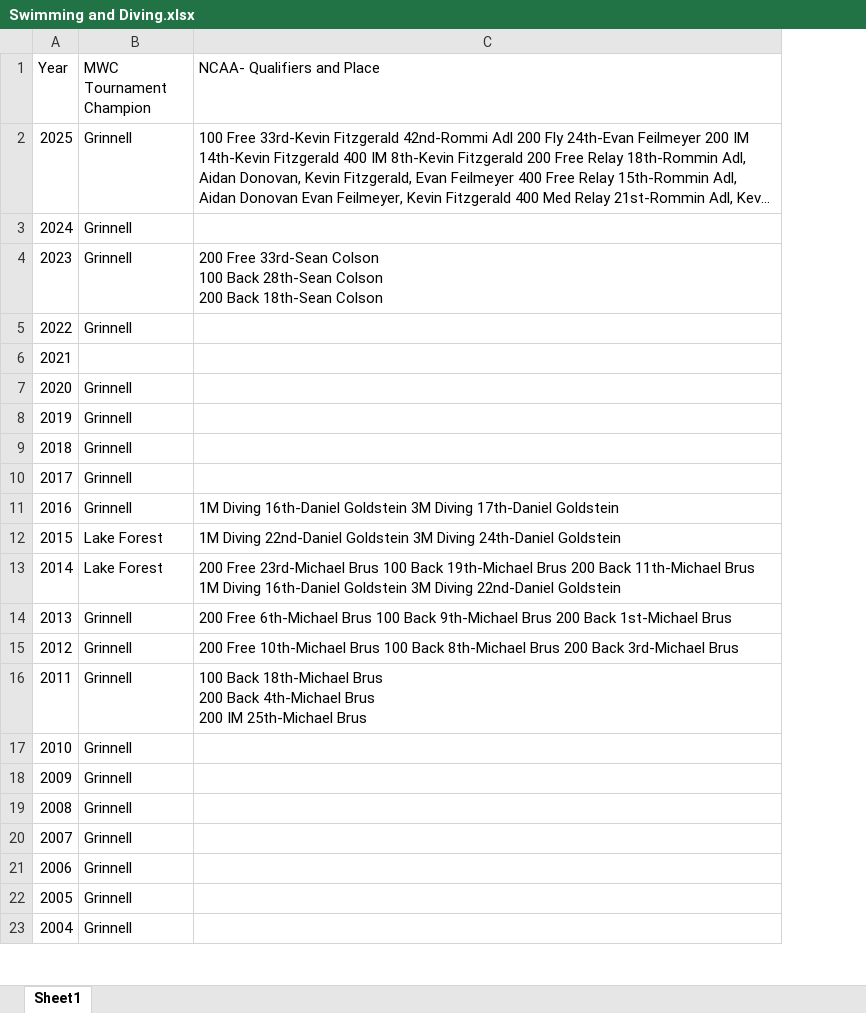
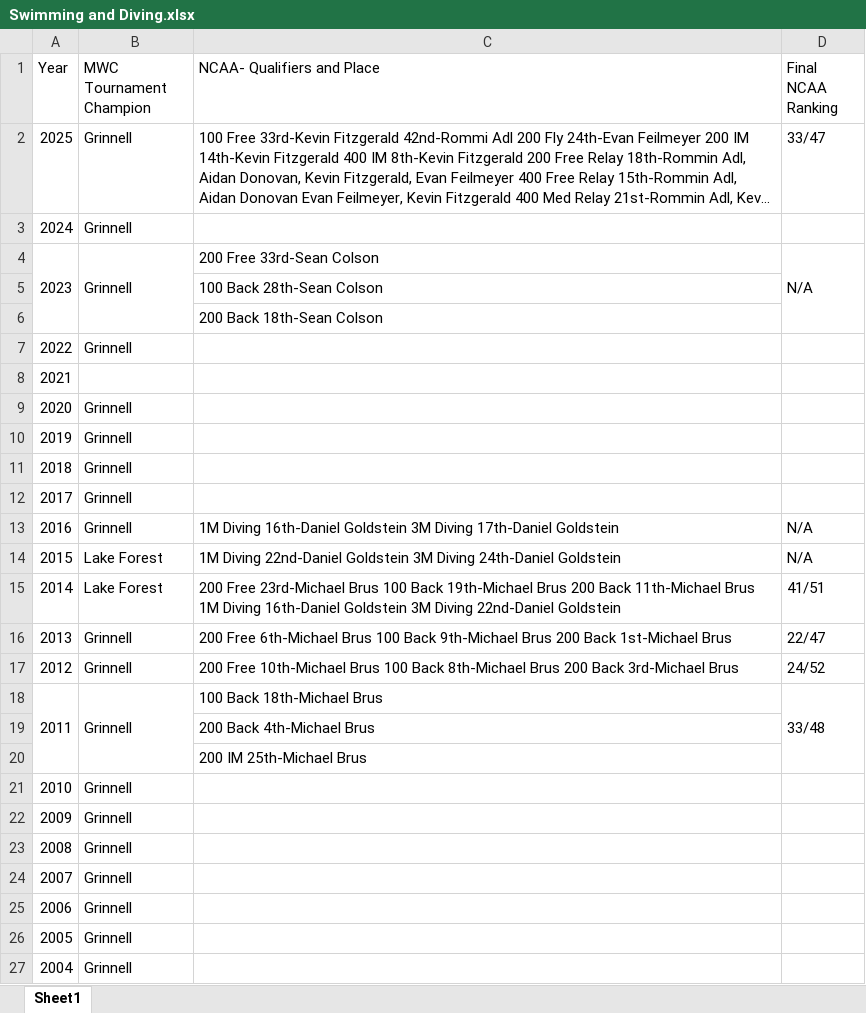
Before and after one commit to Jiahao-Grinnell/Athlete, an Excel workbook: NCAA/Men/Swimming and Diving.xlsx, sheet Sheet1, drawn as a sheet; only a part is shown; long unchanged cells end in …; values as stored, in another font and other column widths than the file's, no borders; addresses are those after the commit; ↵ is a line break in a cell; the diff names each change by its address in the sheet, - before the commit and + after, or states it on an @@ line.

```diff
--- a/NCAA/Men/Swimming and Diving.xlsx (sheet Sheet1)
+++ b/NCAA/Men/Swimming and Diving.xlsx (sheet Sheet1)
+column D (Final NCAA Ranking), rows 2-4: 33/47 |  | N/A; rows 13-18: N/A | N/A | 41/51 | 22/47 | 24/52 | 33/48
+A4:A6 merged
+B4:B6 merged
-C4 (NCAA- Qualifiers and Place): …33rd-Sean Colson ↵ 100 Back 28th-Sean Colson ↵ 200 Back 18th-Sean Colson
+C4 (NCAA- Qualifiers and Place): …33rd-Sean Colson
+row 5:  |  | 100 Back 28th-Sean Colson
+row 6:  |  | 200 Back 18th-Sean Colson
+A18:A20 merged
+B18:B20 merged
-C18 (NCAA- Qualifiers and Place): …18th-Michael Brus ↵ 200 Back 4th-Michael Brus ↵ 200 IM 25th-Michael Brus
+C18 (NCAA- Qualifiers and Place): …18th-Michael Brus
+row 19:  |  | 200 Back 4th-Michael Brus
+row 20:  |  | 200 IM 25th-Michael Brus
```
Also changed, not shown: NCAA/Men/Football.xlsx, NCAA/Men/Soccer.xlsx, 14 other files.
